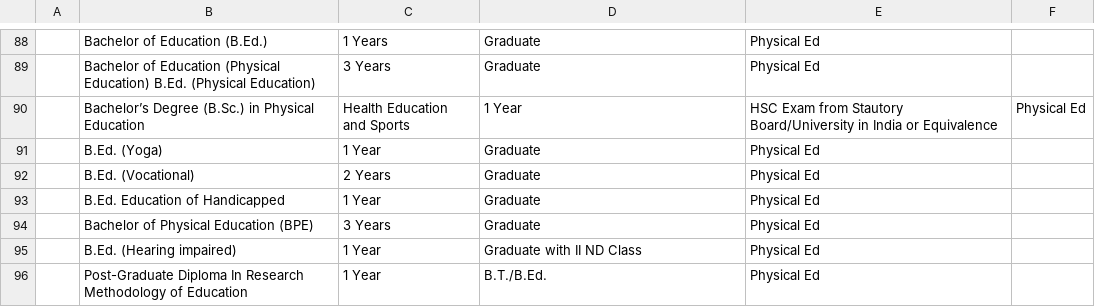
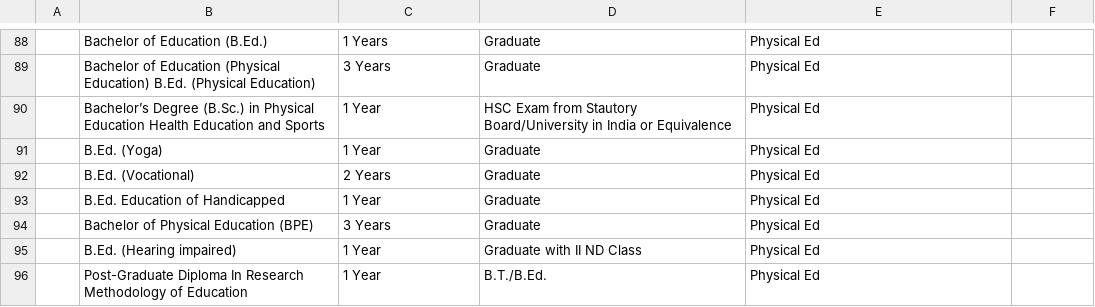
Before and after one commit to CoolRock53/Student-Saathi, a CSV file: Research/Courses.csv, drawn as a sheet; only a part is shown, gaps mark what is left out; removed rows and columns are numbered as before the commit, all else as after; the diff names each change by its address in the sheet, - before the commit and + after, or states it on an @@ line.

Commit message:
Added courses for Physical ed

```diff
--- a/Research/Courses.csv
+++ b/Research/Courses.csv
-row 90:  | Bachelor’s Degree (B.Sc.) in Physical Education | Health Education and Sports | 1 Year | HSC Exam from Stautory Board/University in India or Equivalence | Physical Ed
+row 90:  | Bachelor’s Degree (B.Sc.) in Physical Education Health Education and Sports | 1 Year | HSC Exam from Stautory Board/University in India or Equivalence | Physical Ed
```
